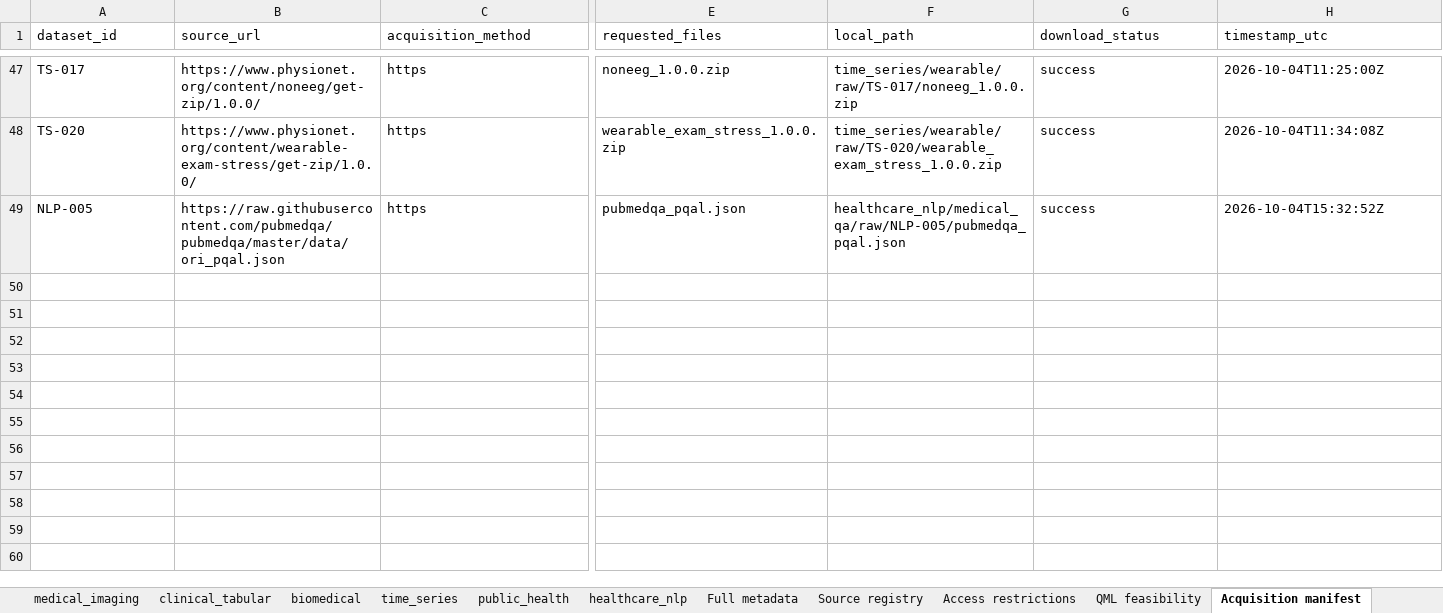
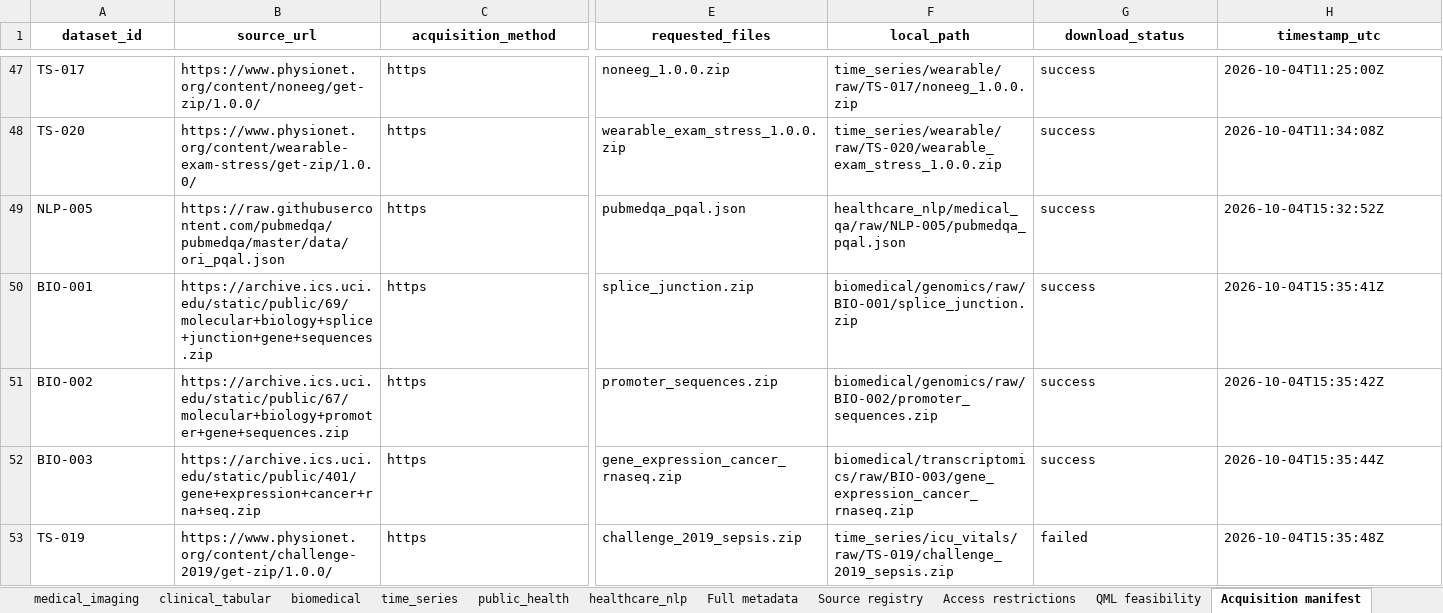
Before and after one commit to vishal29bhp/healthcare-ai-quantum-lab, an Excel workbook: healthcare-datasets/catalog/master_catalog.xlsx, sheet Acquisition manifest, drawn as a sheet; only a part is shown, gaps mark what is left out; values as stored, in another font and other column widths than the file's, no borders; rows hold the shown columns only; the diff covers the shown part only; the diff names each change by its address in the sheet, - before the commit and + after, or states it on an @@ line.

```diff
--- a/healthcare-datasets/catalog/master_catalog.xlsx (sheet Acquisition manifest)
+++ b/healthcare-datasets/catalog/master_catalog.xlsx (sheet Acquisition manifest)
@@ A1:H1 bold: off → on, alignment: left → center @@
+row 50: BIO-001 | https://archive.ics.uci.edu/static/public/69/molecular+biology+splice+junction+gene+sequences.zip | https | splice_junction.zip | biomedical/genomics/raw/BIO-001/splice_junction.zip | success | 2026-10-04T15:35:41Z
+row 51: BIO-002 | https://archive.ics.uci.edu/static/public/67/molecular+biology+promoter+gene+sequences.zip | https | promoter_sequences.zip | biomedical/genomics/raw/BIO-002/promoter_sequences.zip | success | 2026-10-04T15:35:42Z
+row 52: BIO-003 | https://archive.ics.uci.edu/static/public/401/gene+expression+cancer+rna+seq.zip | https | gene_expression_cancer_rnaseq.zip | biomedical/transcriptomics/raw/BIO-003/gene_expression_cancer_rnaseq.zip | success | 2026-10-04T15:35:44Z
+row 53: TS-019 | https://www.physionet.org/content/challenge-2019/get-zip/1.0.0/ | https | challenge_2019_sepsis.zip | time_series/icu_vitals/raw/TS-019/challenge_2019_sepsis.zip | failed | 2026-10-04T15:35:48Z
```
Also changed, not shown: 4 added rows and cell formats elsewhere in this sheet, sheet Full metadata, sheet biomedical, sheet Master, sheet QML feasibility, sheet healthcare_nlp, sheet public_health, 6 more sheets, 19 other files.
